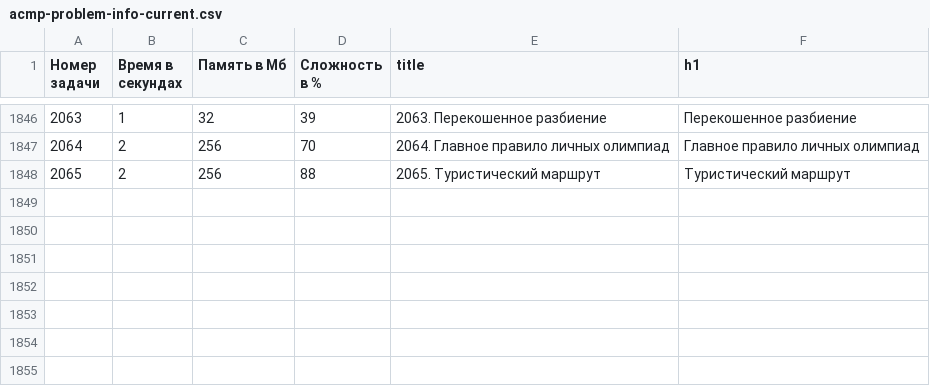
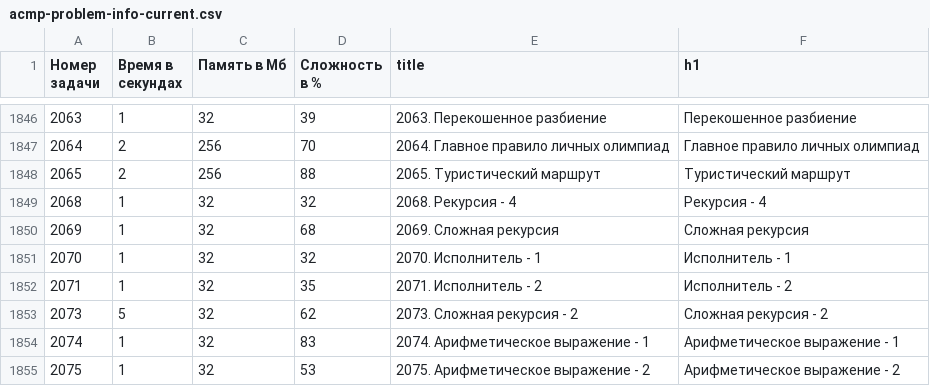
Before and after one commit to BorisMenshikov/acmp-problem-complexity-data, a CSV file: acmp-problem-info-current.csv, drawn as a sheet; only a part is shown, gaps mark what is left out; the diff names each change by its address in the sheet, - before the commit and + after, or states it on an @@ line.

```diff
--- a/acmp-problem-info-current.csv
+++ b/acmp-problem-info-current.csv
+row 1849: 2068 | 1 | 32 | 32 | 2068. Рекурсия - 4 | Рекурсия - 4
+row 1850: 2069 | 1 | 32 | 68 | 2069. Сложная рекурсия | Сложная рекурсия
+row 1851: 2070 | 1 | 32 | 32 | 2070. Исполнитель - 1 | Исполнитель - 1
+row 1852: 2071 | 1 | 32 | 35 | 2071. Исполнитель - 2 | Исполнитель - 2
+row 1853: 2073 | 5 | 32 | 62 | 2073. Сложная рекурсия - 2 | Сложная рекурсия - 2
+row 1854: 2074 | 1 | 32 | 83 | 2074. Арифметическое выражение - 1 | Арифметическое выражение - 1
+row 1855: 2075 | 1 | 32 | 53 | 2075. Арифметическое выражение - 2 | Арифметическое выражение - 2
```
Also changed, not shown: acmp-problem-complexity-current.csv, 1 other file.
